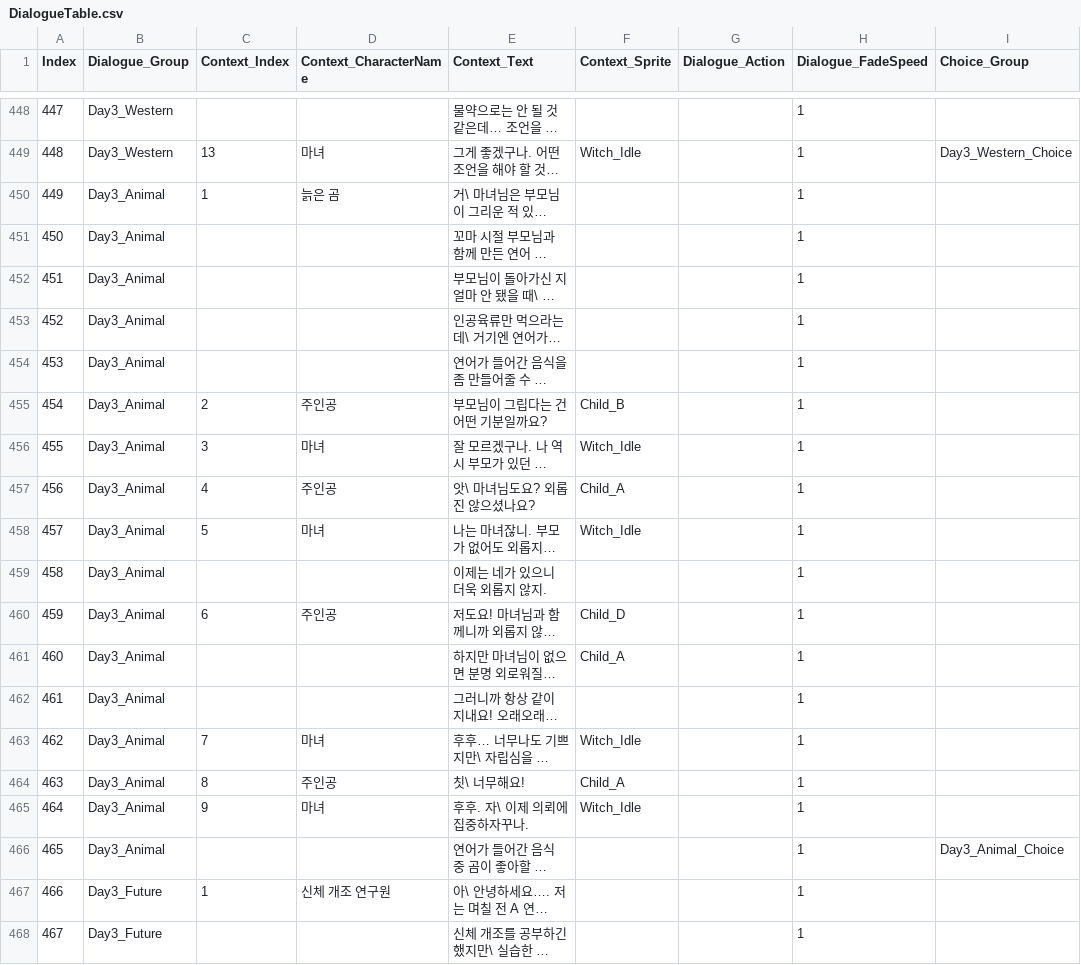
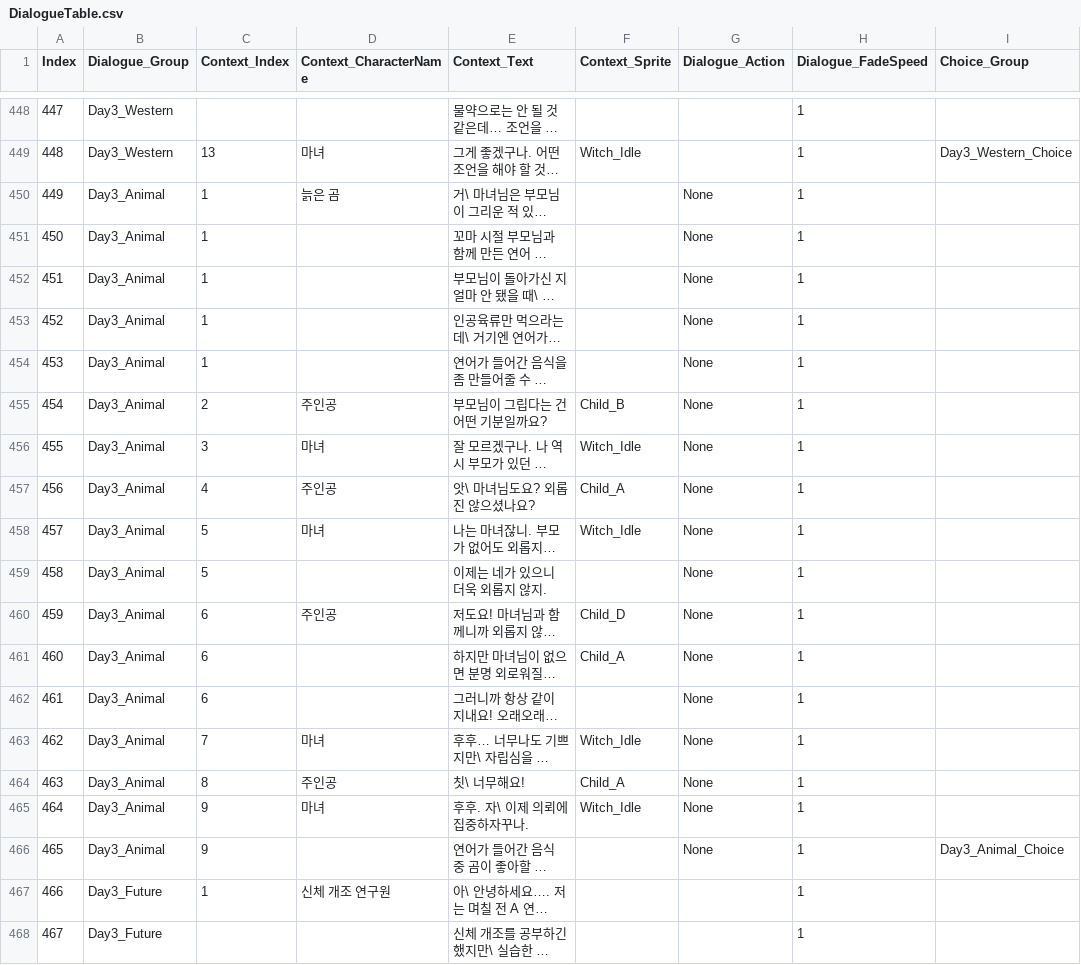
Before and after one commit to ILHWANK/Project-LWC, a CSV file: Assets/Resources/DataTable/DialogueTable.csv, drawn as a sheet; only a part is shown, gaps mark what is left out; long unchanged cells end in …; the diff names each change by its address in the sheet, - before the commit and + after, or states it on an @@ line.

Commit message:
inventory 기본 기능 추가 완료 DialogueTable 구조 수정중

```diff
--- a/Assets/Resources/DataTable/DialogueTable.csv
+++ b/Assets/Resources/DataTable/DialogueTable.csv
-G450:G466 (Dialogue_Action): (empty)
+G450:G466 (Dialogue_Action): None
-C451:C454 (Context_Index): (empty)
+C451:C454 (Context_Index): 1
-C459 (Context_Index): (empty)
+C459 (Context_Index): 5
-C461:C462 (Context_Index): (empty)
+C461:C462 (Context_Index): 6
-C466 (Context_Index): (empty)
+C466 (Context_Index): 9
```
Also changed, not shown: 7 other files.
